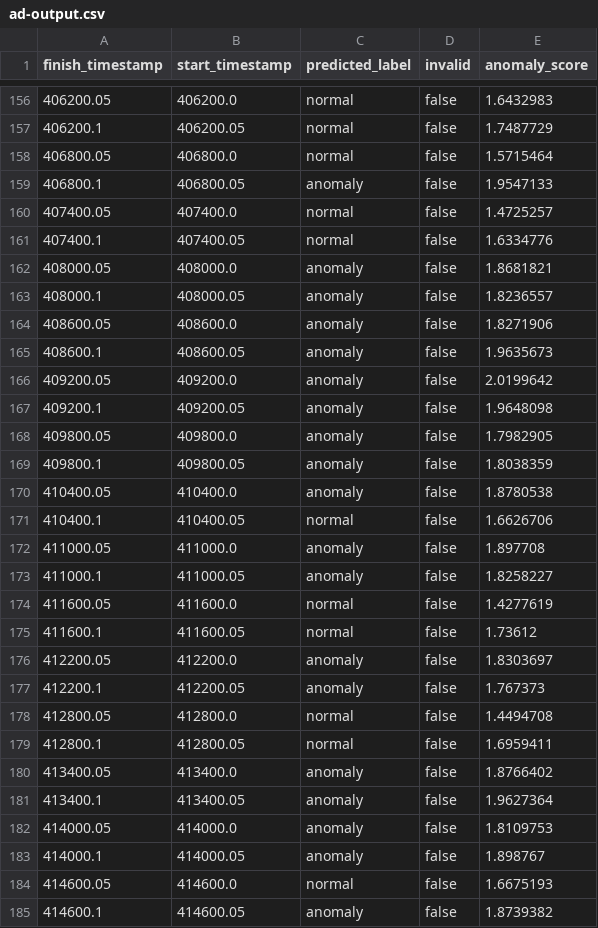
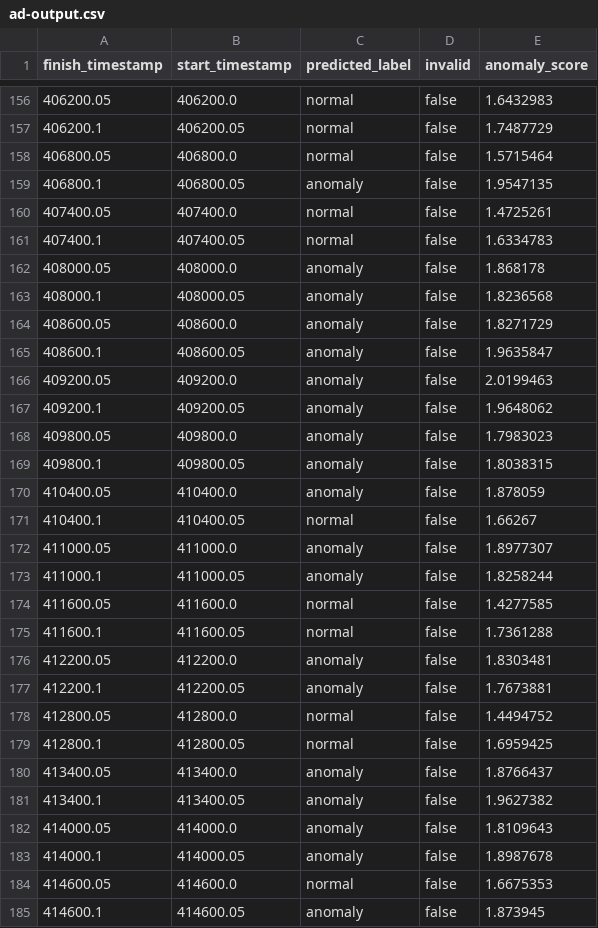
Before and after one commit to archetypeai/agent-skills, a CSV file: skills/atai-anomaly-discovery-agent/references/ad-output.csv, drawn as a sheet; only a part is shown, gaps mark what is left out; the diff covers the shown part only.

```diff
--- a/skills/atai-anomaly-discovery-agent/references/ad-output.csv
+++ b/skills/atai-anomaly-discovery-agent/references/ad-output.csv
@@ -158,28 +158,28 @@ finish_timestamp,start_timestamp,predicted_label,invalid,anomaly_score
 406800.05,406800.0,normal,false,1.5715464
-406800.1,406800.05,anomaly,false,1.9547133
-407400.05,407400.0,normal,false,1.4725257
-407400.1,407400.05,normal,false,1.6334776
-408000.05,408000.0,anomaly,false,1.8681821
-408000.1,408000.05,anomaly,false,1.8236557
-408600.05,408600.0,anomaly,false,1.8271906
-408600.1,408600.05,anomaly,false,1.9635673
-409200.05,409200.0,anomaly,false,2.0199642
-409200.1,409200.05,anomaly,false,1.9648098
-409800.05,409800.0,anomaly,false,1.7982905
-409800.1,409800.05,anomaly,false,1.8038359
-410400.05,410400.0,anomaly,false,1.8780538
-410400.1,410400.05,normal,false,1.6626706
-411000.05,411000.0,anomaly,false,1.897708
-411000.1,411000.05,anomaly,false,1.8258227
-411600.05,411600.0,normal,false,1.4277619
-411600.1,411600.05,normal,false,1.73612
-412200.05,412200.0,anomaly,false,1.8303697
-412200.1,412200.05,anomaly,false,1.767373
-412800.05,412800.0,normal,false,1.4494708
-412800.1,412800.05,normal,false,1.6959411
-413400.05,413400.0,anomaly,false,1.8766402
-413400.1,413400.05,anomaly,false,1.9627364
-414000.05,414000.0,anomaly,false,1.8109753
-414000.1,414000.05,anomaly,false,1.898767
-414600.05,414600.0,normal,false,1.6675193
-414600.1,414600.05,anomaly,false,1.8739382
+406800.1,406800.05,anomaly,false,1.9547135
+407400.05,407400.0,normal,false,1.4725261
+407400.1,407400.05,normal,false,1.6334783
+408000.05,408000.0,anomaly,false,1.868178
+408000.1,408000.05,anomaly,false,1.8236568
+408600.05,408600.0,anomaly,false,1.8271729
+408600.1,408600.05,anomaly,false,1.9635847
+409200.05,409200.0,anomaly,false,2.0199463
+409200.1,409200.05,anomaly,false,1.9648062
+409800.05,409800.0,anomaly,false,1.7983023
+409800.1,409800.05,anomaly,false,1.8038315
+410400.05,410400.0,anomaly,false,1.878059
+410400.1,410400.05,normal,false,1.66267
+411000.05,411000.0,anomaly,false,1.8977307
+411000.1,411000.05,anomaly,false,1.8258244
+411600.05,411600.0,normal,false,1.4277585
+411600.1,411600.05,normal,false,1.7361288
+412200.05,412200.0,anomaly,false,1.8303481
+412200.1,412200.05,anomaly,false,1.7673881
+412800.05,412800.0,normal,false,1.4494752
+412800.1,412800.05,normal,false,1.6959425
+413400.05,413400.0,anomaly,false,1.8766437
+413400.1,413400.05,anomaly,false,1.9627382
+414000.05,414000.0,anomaly,false,1.8109643
+414000.1,414000.05,anomaly,false,1.8987678
+414600.05,414600.0,normal,false,1.6675353
+414600.1,414600.05,anomaly,false,1.873945
```
Also changed, not shown: 83 edited cells elsewhere in this file, 3 other files.
